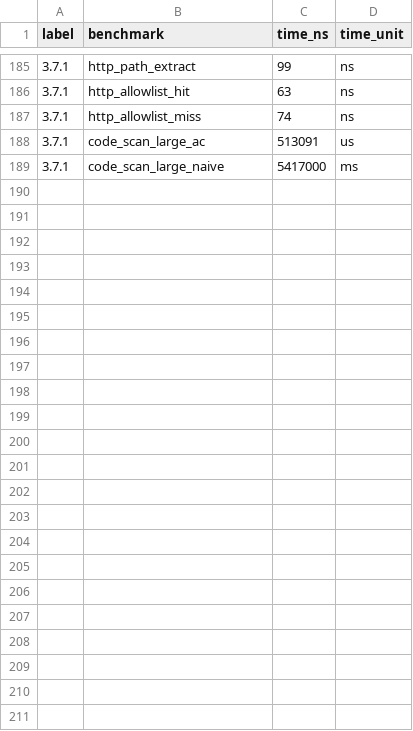
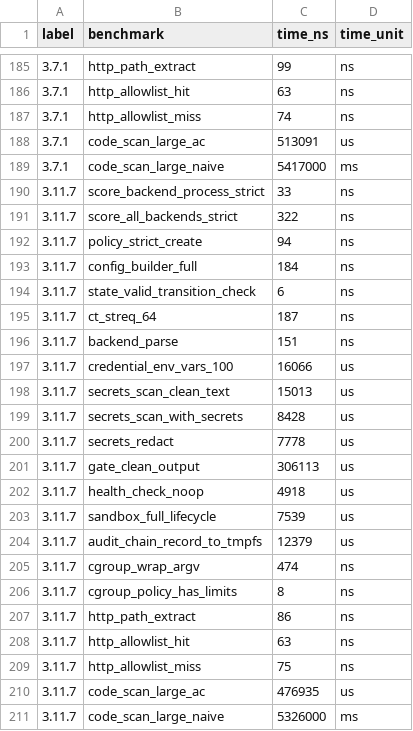
Before and after one commit to MacCracken/kavach, a CSV file: benches/bench-history.csv, drawn as a sheet; only a part is shown, gaps mark what is left out.

Commit message:
more code fixes for sandbox

```diff
--- a/benches/bench-history.csv
+++ b/benches/bench-history.csv
@@ -189 +189,23 @@ label,benchmark,time_ns,time_unit
 3.7.1,code_scan_large_naive,5417000,ms
+3.11.7,score_backend_process_strict,33,ns
+3.11.7,score_all_backends_strict,322,ns
+3.11.7,policy_strict_create,94,ns
+3.11.7,config_builder_full,184,ns
+3.11.7,state_valid_transition_check,6,ns
+3.11.7,ct_streq_64,187,ns
+3.11.7,backend_parse,151,ns
+3.11.7,credential_env_vars_100,16066,us
+3.11.7,secrets_scan_clean_text,15013,us
+3.11.7,secrets_scan_with_secrets,8428,us
+3.11.7,secrets_redact,7778,us
+3.11.7,gate_clean_output,306113,us
+3.11.7,health_check_noop,4918,us
+3.11.7,sandbox_full_lifecycle,7539,us
+3.11.7,audit_chain_record_to_tmpfs,12379,us
+3.11.7,cgroup_wrap_argv,474,ns
+3.11.7,cgroup_policy_has_limits,8,ns
+3.11.7,http_path_extract,86,ns
+3.11.7,http_allowlist_hit,63,ns
+3.11.7,http_allowlist_miss,75,ns
+3.11.7,code_scan_large_ac,476935,us
+3.11.7,code_scan_large_naive,5326000,ms
```
Also changed, not shown: 15 other files.
